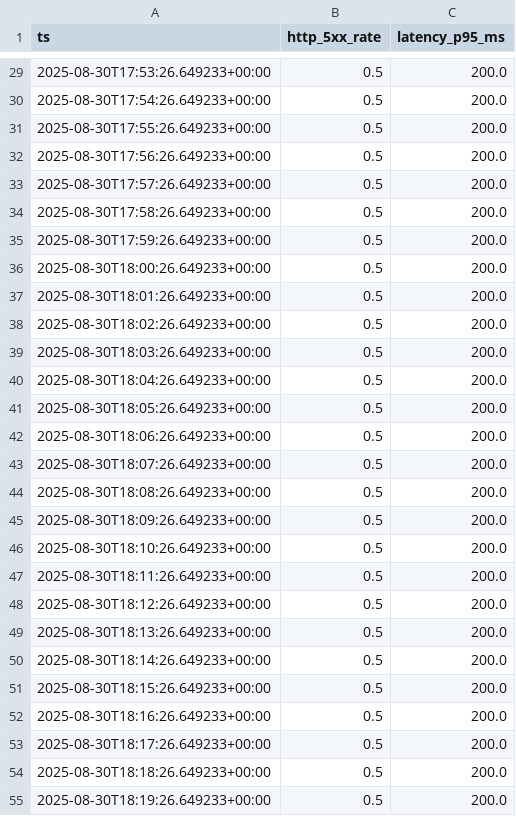
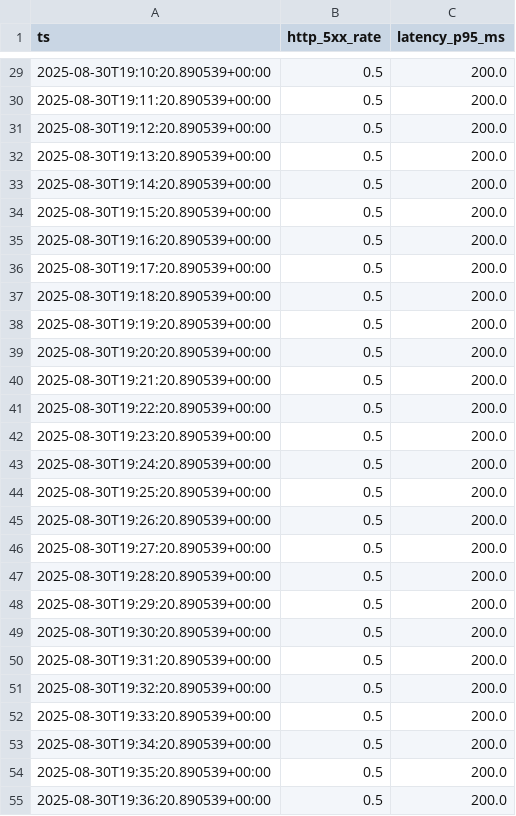
Before and after one commit to ankitmt01/Multi-Agent-Incident-Response-Virtual-SRE-Team, a CSV file: backend/data/metrics/payments.csv, drawn as a sheet; only a part is shown, gaps mark what is left out; the diff covers the shown part only.

```diff
--- a/backend/data/metrics/payments.csv
+++ b/backend/data/metrics/payments.csv
@@ -29,27 +29,27 @@ ts,http_5xx_rate,latency_p95_ms
-2025-08-30T17:53:26.649233+00:00,0.5,200.0
-2025-08-30T17:54:26.649233+00:00,0.5,200.0
-2025-08-30T17:55:26.649233+00:00,0.5,200.0
-2025-08-30T17:56:26.649233+00:00,0.5,200.0
-2025-08-30T17:57:26.649233+00:00,0.5,200.0
-2025-08-30T17:58:26.649233+00:00,0.5,200.0
-2025-08-30T17:59:26.649233+00:00,0.5,200.0
-2025-08-30T18:00:26.649233+00:00,0.5,200.0
-2025-08-30T18:01:26.649233+00:00,0.5,200.0
-2025-08-30T18:02:26.649233+00:00,0.5,200.0
-2025-08-30T18:03:26.649233+00:00,0.5,200.0
-2025-08-30T18:04:26.649233+00:00,0.5,200.0
-2025-08-30T18:05:26.649233+00:00,0.5,200.0
-2025-08-30T18:06:26.649233+00:00,0.5,200.0
-2025-08-30T18:07:26.649233+00:00,0.5,200.0
-2025-08-30T18:08:26.649233+00:00,0.5,200.0
-2025-08-30T18:09:26.649233+00:00,0.5,200.0
-2025-08-30T18:10:26.649233+00:00,0.5,200.0
-2025-08-30T18:11:26.649233+00:00,0.5,200.0
-2025-08-30T18:12:26.649233+00:00,0.5,200.0
-2025-08-30T18:13:26.649233+00:00,0.5,200.0
-2025-08-30T18:14:26.649233+00:00,0.5,200.0
-2025-08-30T18:15:26.649233+00:00,0.5,200.0
-2025-08-30T18:16:26.649233+00:00,0.5,200.0
-2025-08-30T18:17:26.649233+00:00,0.5,200.0
-2025-08-30T18:18:26.649233+00:00,0.5,200.0
-2025-08-30T18:19:26.649233+00:00,0.5,200.0
+2025-08-30T19:10:20.890539+00:00,0.5,200.0
+2025-08-30T19:11:20.890539+00:00,0.5,200.0
+2025-08-30T19:12:20.890539+00:00,0.5,200.0
+2025-08-30T19:13:20.890539+00:00,0.5,200.0
+2025-08-30T19:14:20.890539+00:00,0.5,200.0
+2025-08-30T19:15:20.890539+00:00,0.5,200.0
+2025-08-30T19:16:20.890539+00:00,0.5,200.0
+2025-08-30T19:17:20.890539+00:00,0.5,200.0
+2025-08-30T19:18:20.890539+00:00,0.5,200.0
+2025-08-30T19:19:20.890539+00:00,0.5,200.0
+2025-08-30T19:20:20.890539+00:00,0.5,200.0
+2025-08-30T19:21:20.890539+00:00,0.5,200.0
+2025-08-30T19:22:20.890539+00:00,0.5,200.0
+2025-08-30T19:23:20.890539+00:00,0.5,200.0
+2025-08-30T19:24:20.890539+00:00,0.5,200.0
+2025-08-30T19:25:20.890539+00:00,0.5,200.0
+2025-08-30T19:26:20.890539+00:00,0.5,200.0
+2025-08-30T19:27:20.890539+00:00,0.5,200.0
+2025-08-30T19:28:20.890539+00:00,0.5,200.0
+2025-08-30T19:29:20.890539+00:00,0.5,200.0
+2025-08-30T19:30:20.890539+00:00,0.5,200.0
+2025-08-30T19:31:20.890539+00:00,0.5,200.0
+2025-08-30T19:32:20.890539+00:00,0.5,200.0
+2025-08-30T19:33:20.890539+00:00,0.5,200.0
+2025-08-30T19:34:20.890539+00:00,0.5,200.0
+2025-08-30T19:35:20.890539+00:00,0.5,200.0
+2025-08-30T19:36:20.890539+00:00,0.5,200.0
```
Also changed, not shown: 93 edited cells elsewhere in this file, 7 other files.
